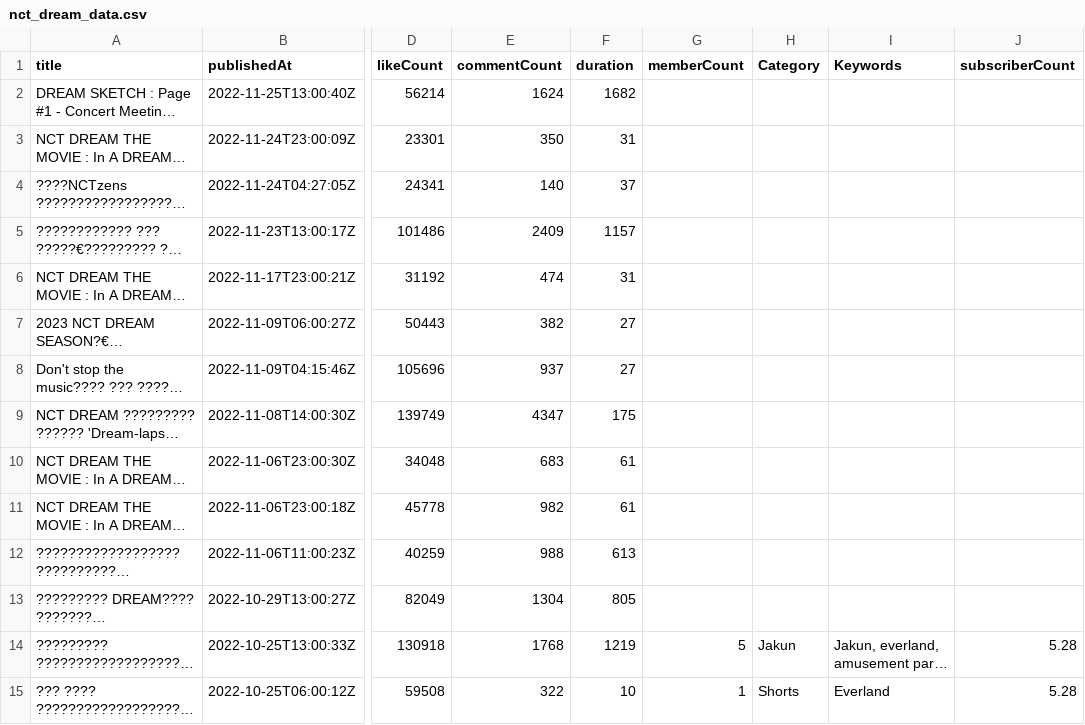
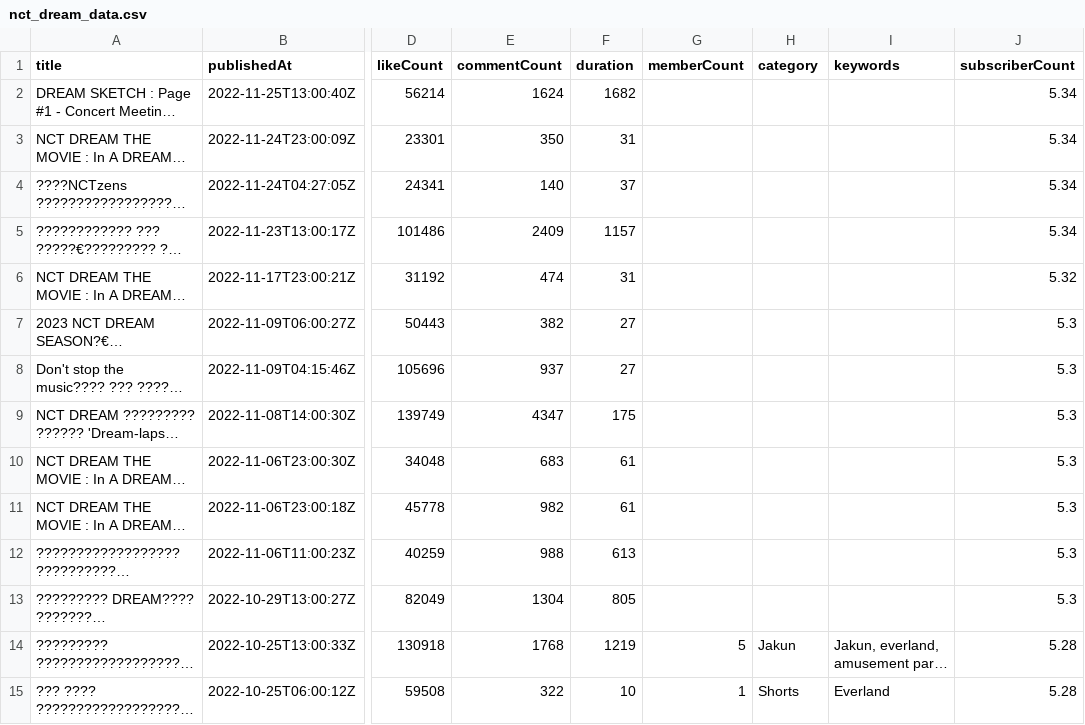
Before and after one commit to clara8043/kpop_youtube_views, a CSV file: nct_dream_data.csv, drawn as a sheet; only a part is shown, gaps mark what is left out; long unchanged cells end in …; the diff names each change by its address in the sheet, - before the commit and + after, or states it on an @@ line.

Commit message:
Data Processing - OLS on missing data
OLS on missing subscriberCount data.
Need filling in categories using automation & manual methods for non exclusive classification

```diff
--- a/nct_dream_data.csv
+++ b/nct_dream_data.csv
-H1: Category
+H1: category
-I1: Keywords
+I1: keywords
-J2:J5 (subscriberCount): (empty)
+J2:J5 (subscriberCount): 5.34
-J6 (subscriberCount): (empty)
+J6 (subscriberCount): 5.32
-J7:J13 (subscriberCount): (empty)
+J7:J13 (subscriberCount): 5.3
```
Also changed, not shown: 1 other file.
